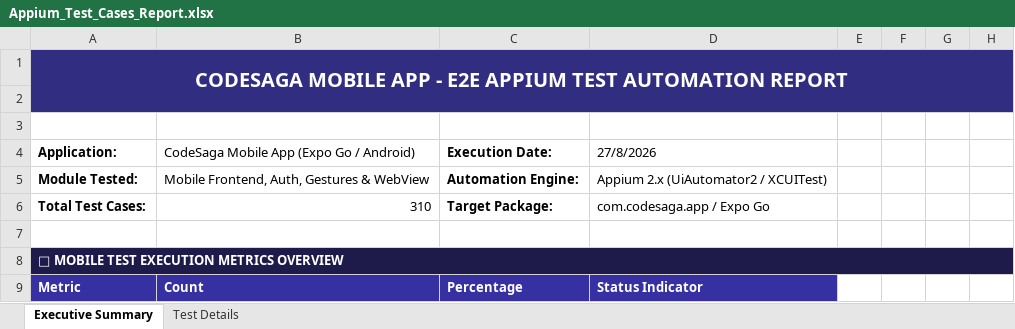
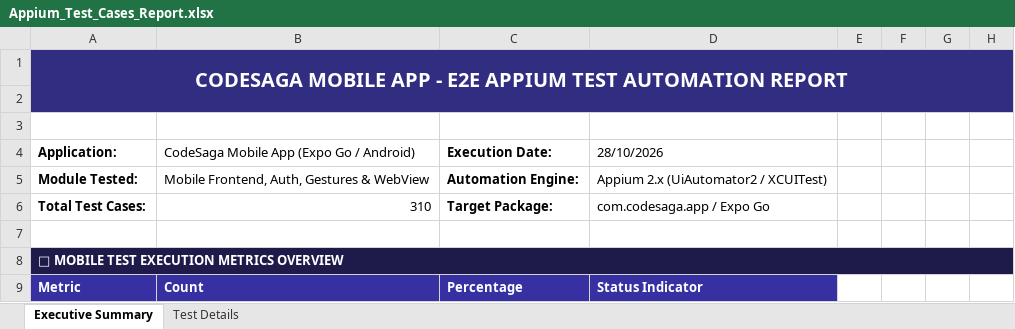
Before and after one commit to deepka-nair/codesaga_app, an Excel workbook: appium-tests/Appium_Test_Cases_Report.xlsx, sheet Executive Summary, drawn as a sheet; only a part is shown; values as stored, in another font and other column widths than the file's, no borders; the diff names each change by its address in the sheet, - before the commit and + after, or states it on an @@ line.

```diff
--- a/appium-tests/Appium_Test_Cases_Report.xlsx (sheet Executive Summary)
+++ b/appium-tests/Appium_Test_Cases_Report.xlsx (sheet Executive Summary)
-D4: 27/8/2026
+D4: 28/10/2026
```
Also changed, not shown: Vulnerability Test Results/Security_Review_Report.xlsx, load-tests/Baseline_Load_Test_Report.xlsx, 27 other files.
